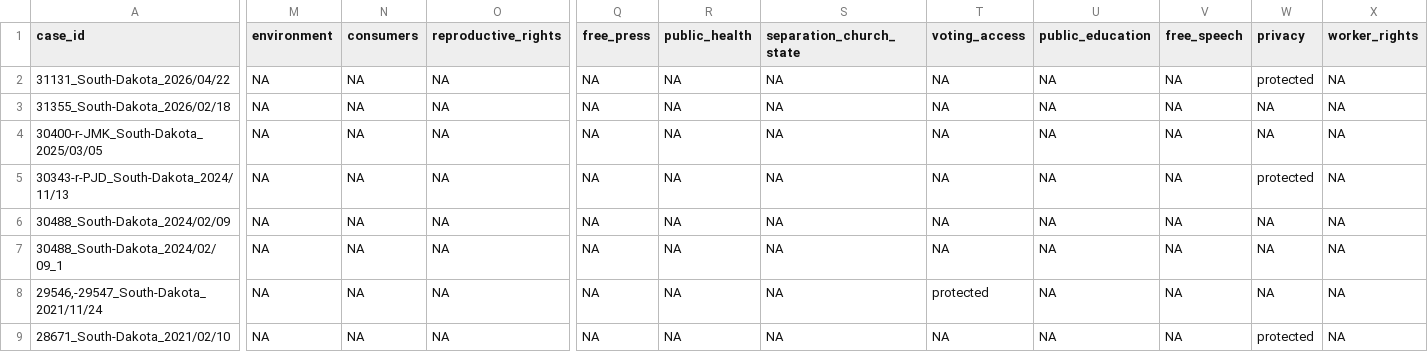
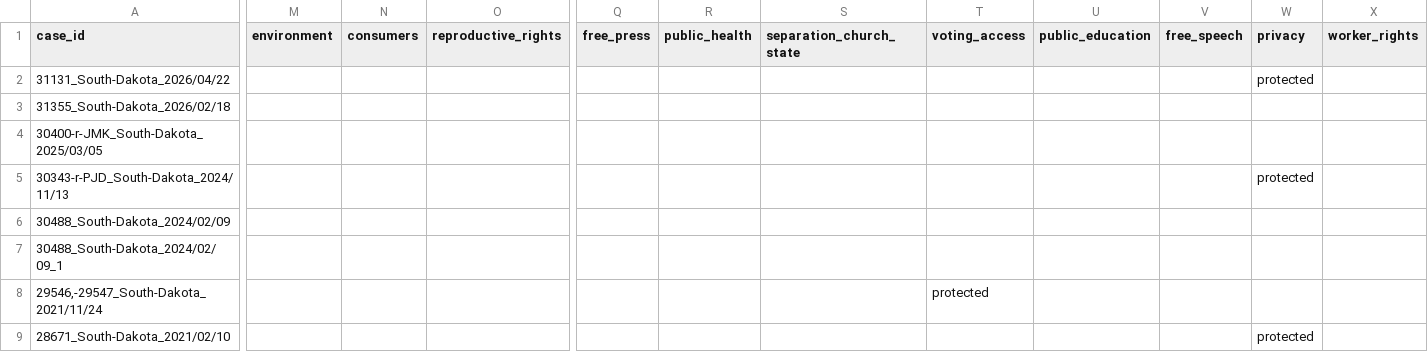
Before and after one commit to uchicago-capp-30320/JudgementCall, a CSV file: data/cases/South Dakota.csv, drawn as a sheet; only a part is shown, gaps mark what is left out; the diff covers the shown part only; the diff names each change by its address in the sheet, - before the commit and + after, or states it on an @@ line.

```diff
--- a/data/cases/South Dakota.csv
+++ b/data/cases/South Dakota.csv
-M2:M9 (environment): NA
+M2:M9 (environment): (empty)
-N2:N9 (consumers): NA
+N2:N9 (consumers): (empty)
-O2:O9 (reproductive_rights): NA
+O2:O9 (reproductive_rights): (empty)
-Q2:Q9 (free_press): NA
+Q2:Q9 (free_press): (empty)
-R2:R9 (public_health): NA
+R2:R9 (public_health): (empty)
-S2:S9 (separation_church_state): NA
+S2:S9 (separation_church_state): (empty)
-T2:T7 (voting_access): NA
+T2:T7 (voting_access): (empty)
-U2:U9 (public_education): NA
+U2:U9 (public_education): (empty)
-V2:V9 (free_speech): NA
+V2:V9 (free_speech): (empty)
-X2:X9 (worker_rights): NA
+X2:X9 (worker_rights): (empty)
-W3:W4 (privacy): NA
+W3:W4 (privacy): (empty)
-W6:W8 (privacy): NA
+W6:W8 (privacy): (empty)
-T9 (voting_access): NA
+T9 (voting_access): (empty)
```
Also changed, not shown: 2 edited cells elsewhere in this file, data/cases/Indiana.csv, data/cases_scdb.csv, 5 other files.
